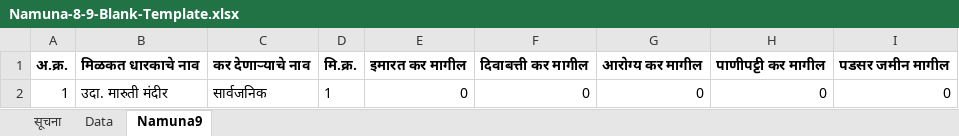
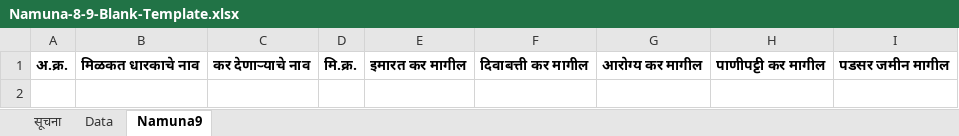
Before and after one commit to grampanchayat-management-system/software-download, an Excel workbook: downloads/Namuna-8-9-Blank-Template.xlsx, sheet Namuna9, drawn as a sheet; values as stored, in another font and other column widths than the file's, no borders; the diff names each change by its address in the sheet, - before the commit and + after, or states it on an @@ line.

```diff
--- a/downloads/Namuna-8-9-Blank-Template.xlsx (sheet Namuna9)
+++ b/downloads/Namuna-8-9-Blank-Template.xlsx (sheet Namuna9)
-row 2: 1 | उदा. मारुती मंदीर | सार्वजनिक | 1 | 0 | 0 | 0 | 0 | 0
```
Also changed, not shown: sheet Data, sheet सूचना.
